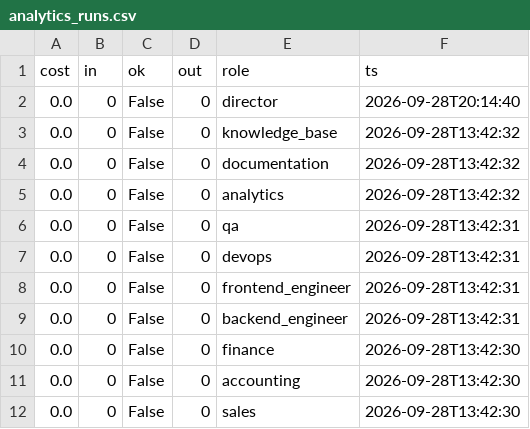
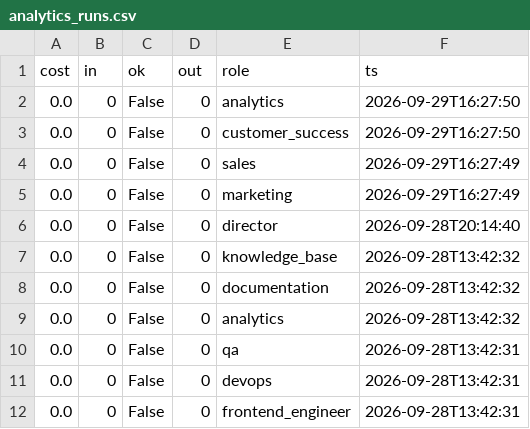
Before and after one commit to jaspalsingh321jsrr-ops/opsrunner-agents, a CSV file: data/exports/analytics_runs.csv, drawn as a sheet; only a part is shown; the shorter side is filled out with more unchanged rows.

```diff
--- a/data/exports/analytics_runs.csv
+++ b/data/exports/analytics_runs.csv
@@ -1,2 +1,6 @@
 cost,in,ok,out,role,ts
+0.0,0,False,0,analytics,2026-09-29T16:27:50
+0.0,0,False,0,customer_success,2026-09-29T16:27:50
+0.0,0,False,0,sales,2026-09-29T16:27:49
+0.0,0,False,0,marketing,2026-09-29T16:27:49
 0.0,0,False,0,director,2026-09-28T20:14:40
```
Also changed, not shown: data/exports/tasks.csv, 5 other files.
